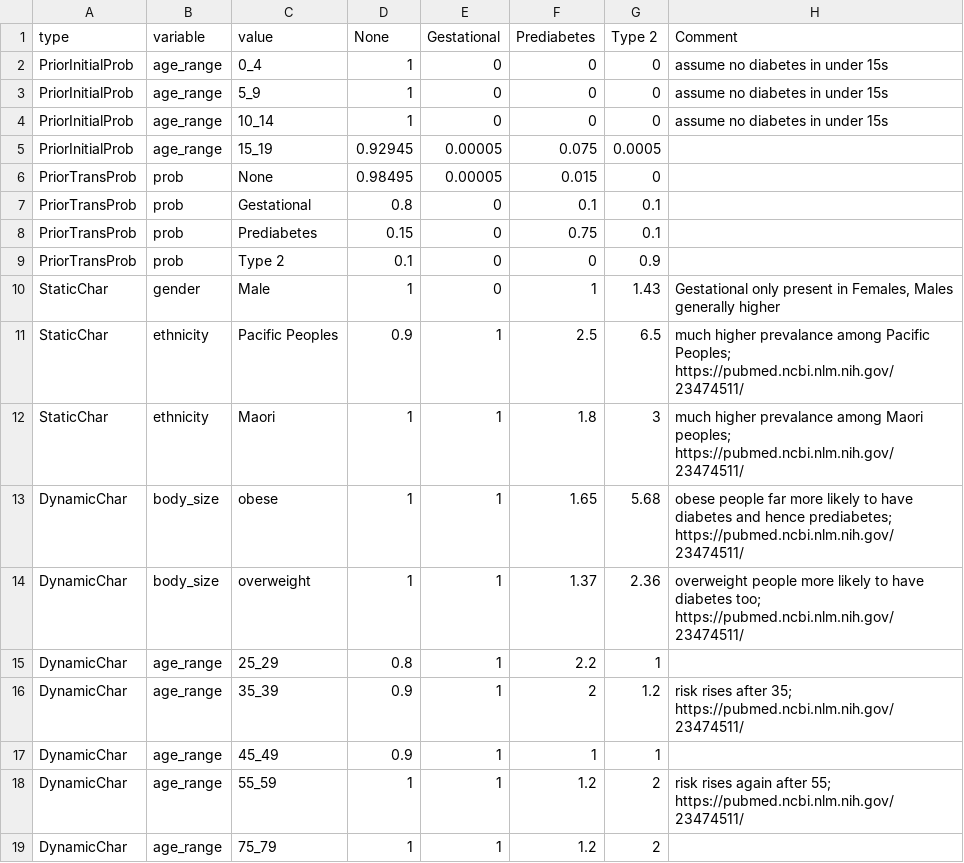
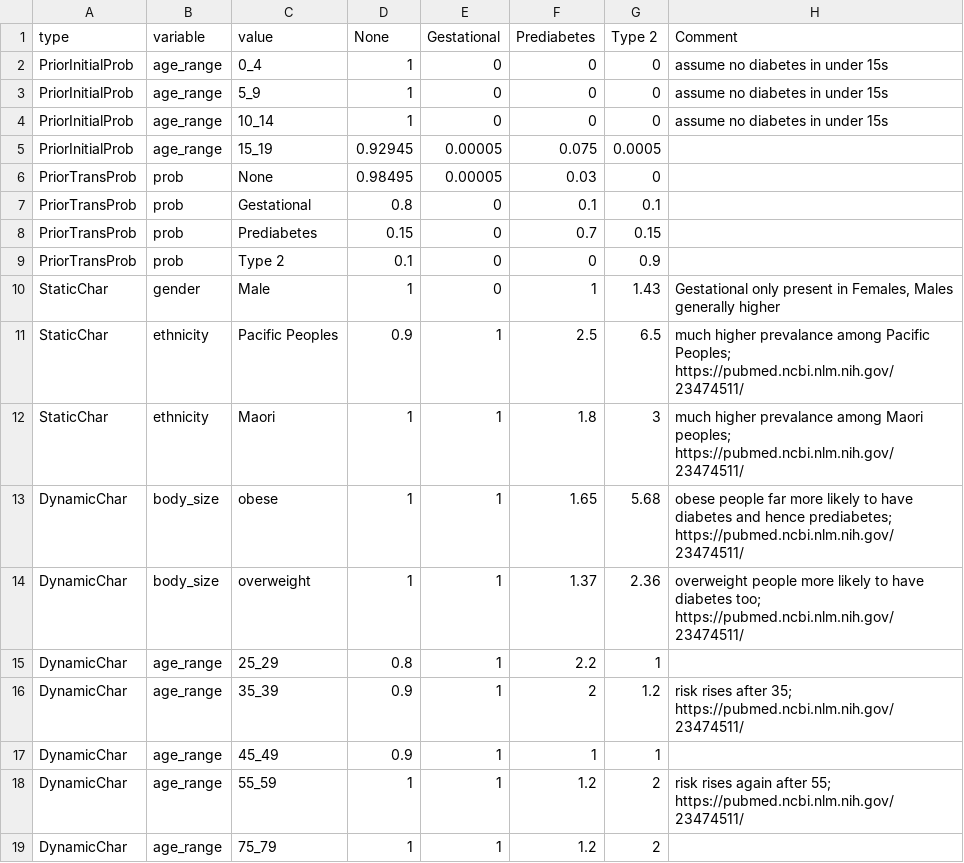
Before and after one commit to maciejtarsa/synthetic-health-population, a CSV file: input/nz/disease/diabetes_2.csv, drawn as a sheet.

```diff
--- a/input/nz/disease/diabetes_2.csv
+++ b/input/nz/disease/diabetes_2.csv
@@ -5,5 +5,5 @@ PriorInitialProb,age_range,10_14,1,0,0,0,assume no diabetes in under 15s
 PriorInitialProb,age_range,15_19,0.92945,0.00005,0.075,0.0005,
-PriorTransProb,prob,None,0.98495,0.00005,0.015,0,
+PriorTransProb,prob,None,0.98495,0.00005,0.03,0,
 PriorTransProb,prob,Gestational,0.8,0,0.1,0.1,
-PriorTransProb,prob,Prediabetes,0.15,0,0.75,0.1,
+PriorTransProb,prob,Prediabetes,0.15,0,0.7,0.15,
 PriorTransProb,prob,Type 2,0.1,0,0,0.9,
```
Also changed, not shown: input/nz/disease/cvd.csv, output/patients.csv.
